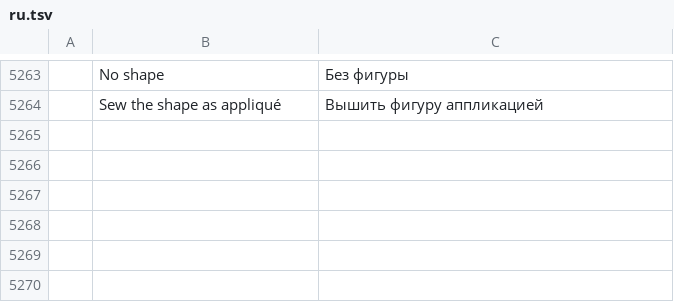
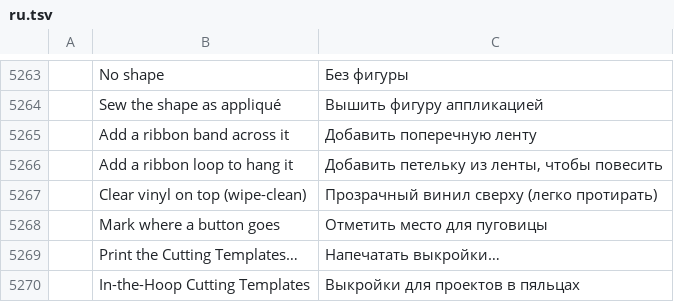
Before and after one commit to SiteSentrix/StitchFoundry, a TSV file: crates/ui-egui/src/i18n/ru.tsv, drawn as a sheet; only a part is shown, gaps mark what is left out; the diff names each change by its address in the sheet, - before the commit and + after, or states it on an @@ line.

```diff
--- a/crates/ui-egui/src/i18n/ru.tsv
+++ b/crates/ui-egui/src/i18n/ru.tsv
+row 5265:  | Add a ribbon band across it | Добавить поперечную ленту
+row 5266:  | Add a ribbon loop to hang it | Добавить петельку из ленты, чтобы повесить
+row 5267:  | Clear vinyl on top (wipe-clean) | Прозрачный винил сверху (легко протирать)
+row 5268:  | Mark where a button goes | Отметить место для пуговицы
+row 5269:  | Print the Cutting Templates… | Напечатать выкройки…
+row 5270:  | In-the-Hoop Cutting Templates | Выкройки для проектов в пяльцах
```
Also changed, not shown: crates/ui-egui/src/i18n/cs.tsv, crates/ui-egui/src/i18n/es.tsv, 13 other files.
